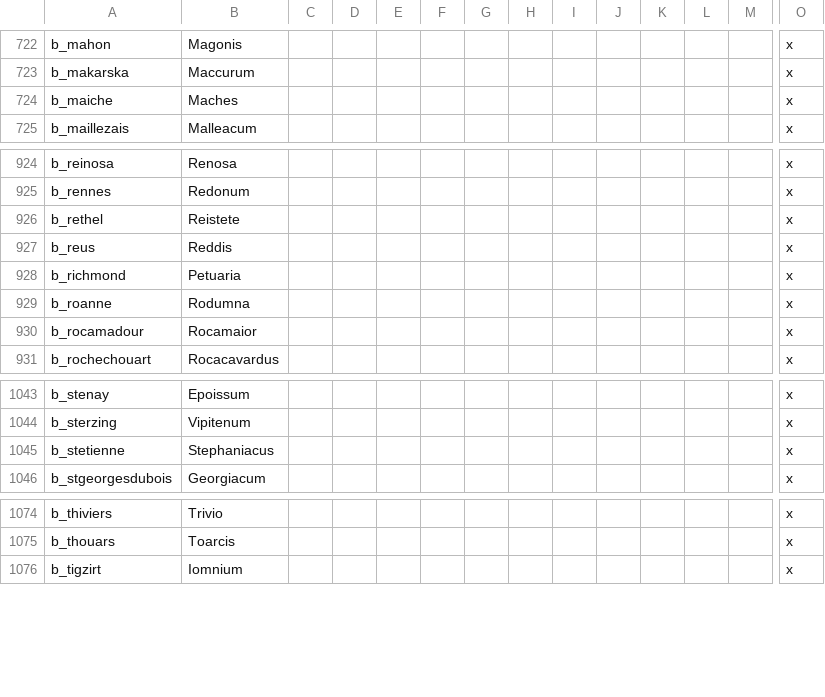
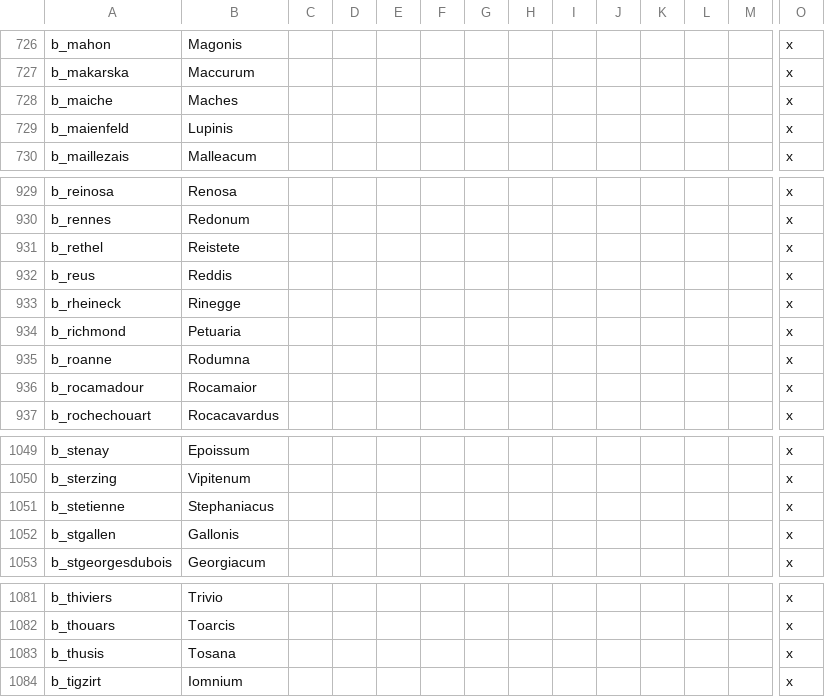
Before and after one commit to Ofaloaf/GothLP, a CSV file: localisation/00_Attila_title_overrides.csv, drawn as a sheet; only a part is shown, gaps mark what is left out; rows hold the shown columns only; the diff covers the shown part only; the diff names each change by its address in the sheet, - before the commit and + after, or states it on an @@ line.

```diff
--- a/localisation/00_Attila_title_overrides.csv
+++ b/localisation/00_Attila_title_overrides.csv
+row 729: b_maienfeld | Lupinis |  |  |  |  |  |  |  |  |  |  |  | x
+row 933: b_rheineck | Rinegge |  |  |  |  |  |  |  |  |  |  |  | x
+row 1052: b_stgallen | Gallonis |  |  |  |  |  |  |  |  |  |  |  | x
+row 1083: b_thusis | Tosana |  |  |  |  |  |  |  |  |  |  |  | x
```
Also changed, not shown: 9 added rows elsewhere in this file, 24 other files.
